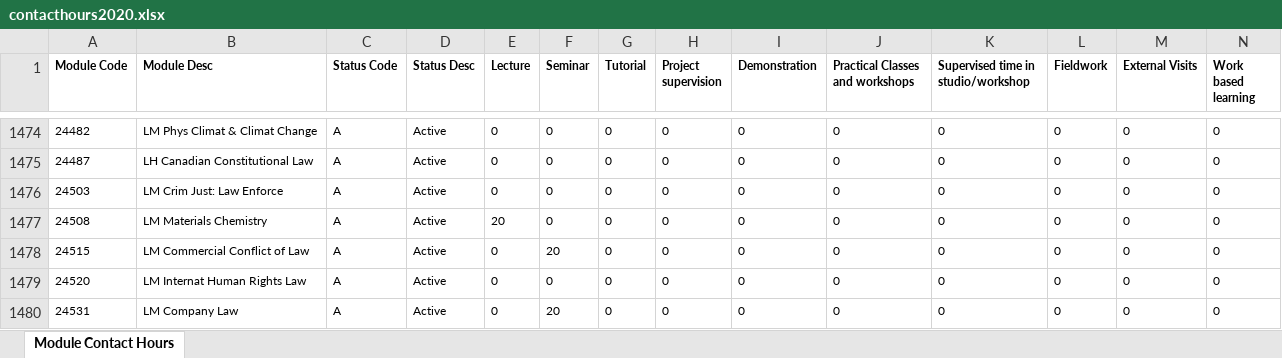
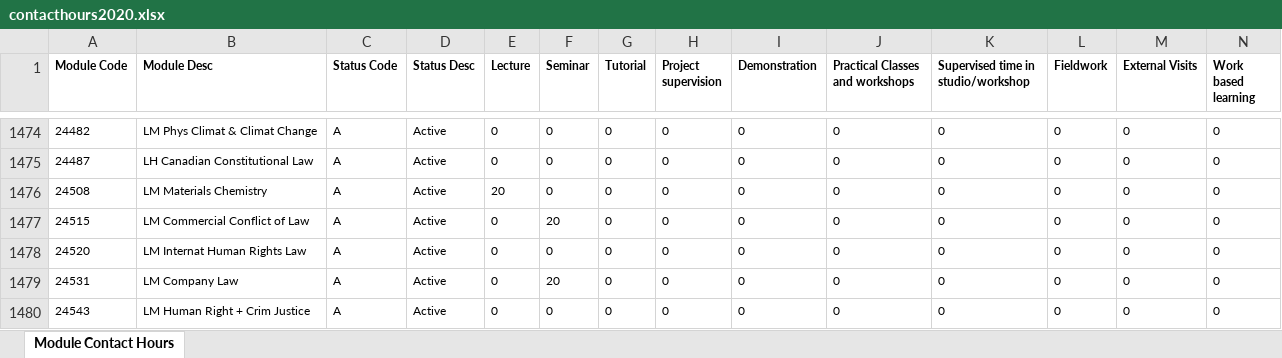
Before and after one commit to phillidp1989/prog-mod-specs, an Excel workbook: controllers/contacthours2020.xlsx, sheet Module Contact Hours, drawn as a sheet; only a part is shown, gaps mark what is left out; the shorter side is filled out with more unchanged rows; values as stored, in another font and other column widths than the file's, no borders; rows hold the shown columns only; the diff names each change by its address in the sheet, - before the commit and + after, or states it on an @@ line.

Commit message:
Updated data

```diff
--- a/controllers/contacthours2020.xlsx (sheet Module Contact Hours)
+++ b/controllers/contacthours2020.xlsx (sheet Module Contact Hours)
-row 1476: 24503 | LM Crim Just: Law Enforce | A | Active | 0 | 0 | 0 | 0 | 0 | 0 | 0 | 0 | 0 | 0
```
Also changed, not shown: controllers/contacthours2021.xlsx, controllers/progattachment2020.xlsx, 13 other files.
